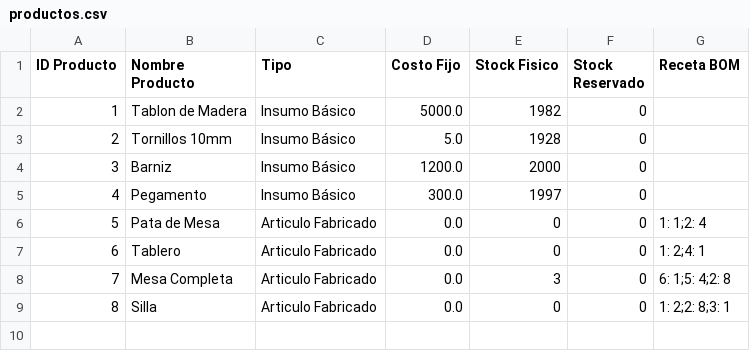
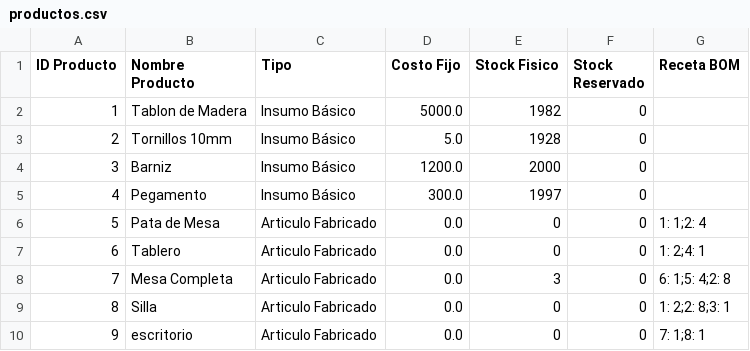
Before and after one commit to gpicolinicybart/Tp-Grupo2, a CSV file: csv/productos.csv, drawn as a sheet.

```diff
--- a/csv/productos.csv
+++ b/csv/productos.csv
@@ -9 +9,2 @@ ID Producto,Nombre Producto,Tipo,Costo Fijo,Stock Fisico,Stock Reservado,Receta
 8,Silla,Articulo Fabricado,0.0,0,0,1: 2;2: 8;3: 1
+9,escritorio,Articulo Fabricado,0.0,0,0,7: 1;8: 1
```
Also changed, not shown: 4 other files.
